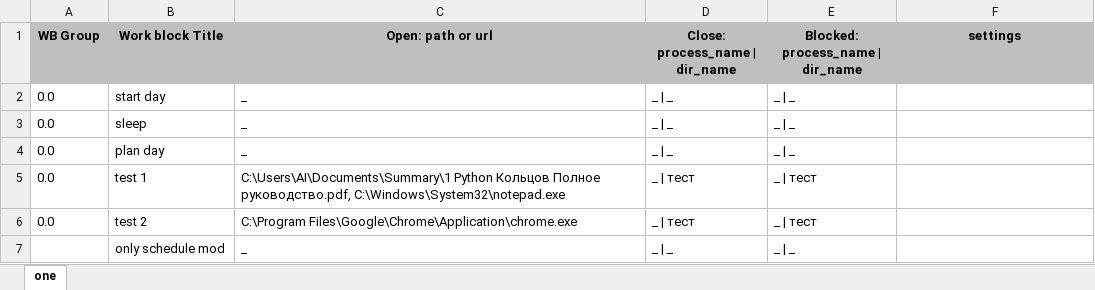
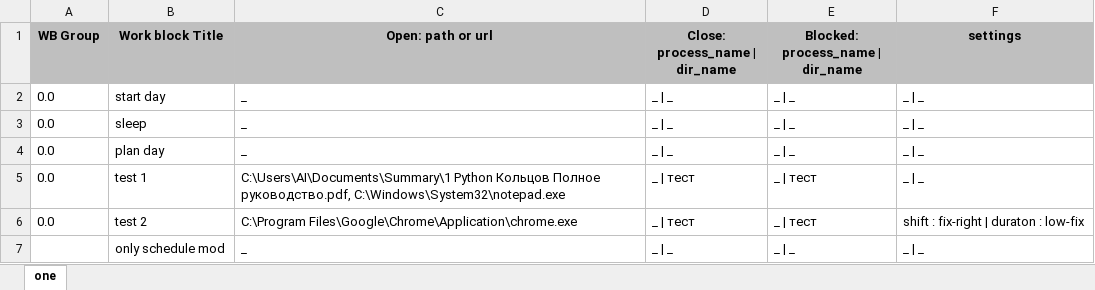
Before and after one commit to Vadim0AI/orgAppDev, an Excel workbook: resources/settings/work_blocks.xlsx, sheet one, drawn as a sheet; values as stored, in another font and other column widths than the file's, no borders; the diff names each change by its address in the sheet, - before the commit and + after, or states it on an @@ line.

```diff
--- a/resources/settings/work_blocks.xlsx (sheet one)
+++ b/resources/settings/work_blocks.xlsx (sheet one)
-F2:F5 (settings): (empty)
+F2:F5 (settings): _ | _
-F6 (settings): (empty)
+F6 (settings): shift : fix-right | duraton : low-fix
-F7 (settings): (empty)
+F7 (settings): _ | _
```
Also changed, not shown: 2 other files.
